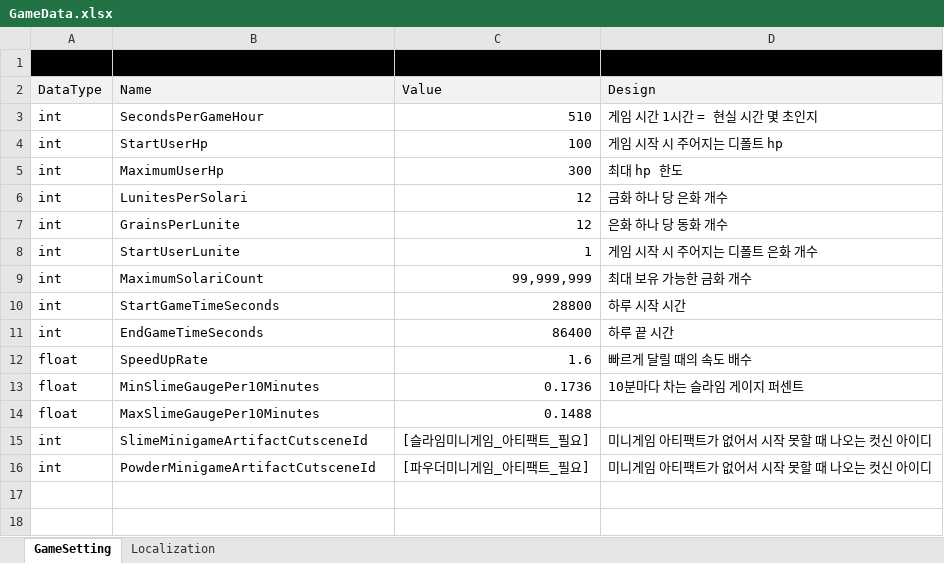
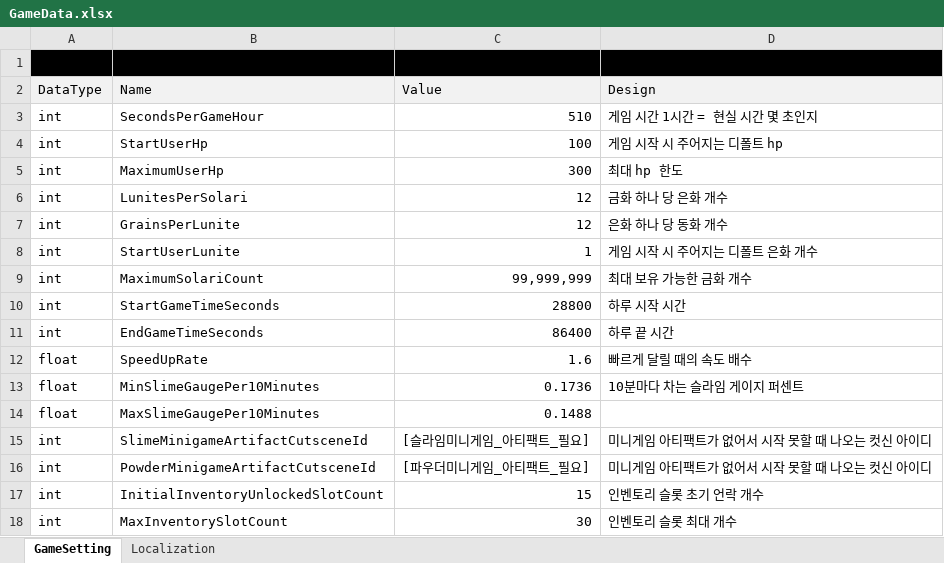
Before and after one commit to Lunaria-Project/lunaria-data, an Excel workbook: excel/GameData.xlsx, sheet GameSetting, drawn as a sheet; values as stored, in another font and other column widths than the file's, no borders; the diff names each change by its address in the sheet, - before the commit and + after, or states it on an @@ line.

Commit message:
인벤토리 슬롯 개수

```diff
--- a/excel/GameData.xlsx (sheet GameSetting)
+++ b/excel/GameData.xlsx (sheet GameSetting)
+row 17: int | InitialInventoryUnlockedSlotCount | 15 | 인벤토리 슬롯 초기 언락 개수
+row 18: int | MaxInventorySlotCount | 30 | 인벤토리 슬롯 최대 개수
```
